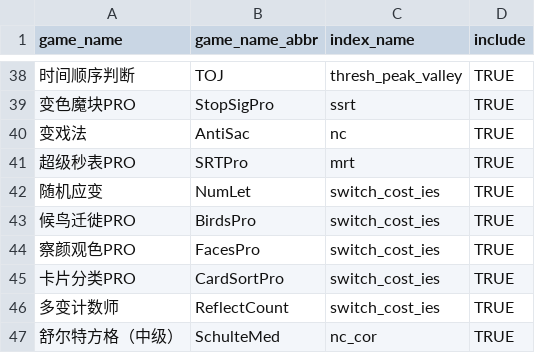
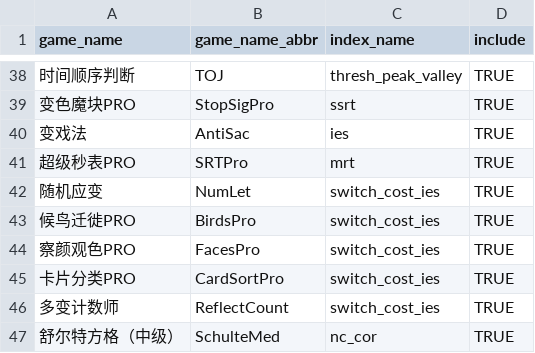
Before and after one commit to psychelzh/cogstruct-dev, a CSV file: config/game_selection_dim.csv, drawn as a sheet; only a part is shown, gaps mark what is left out.

```diff
--- a/config/game_selection_dim.csv
+++ b/config/game_selection_dim.csv
@@ -39,3 +39,3 @@
 变色魔块PRO,StopSigPro,ssrt,TRUE
-变戏法,AntiSac,nc,TRUE
+变戏法,AntiSac,ies,TRUE
 超级秒表PRO,SRTPro,mrt,TRUE
```
Also changed, not shown: config/indices_filtering.csv.
